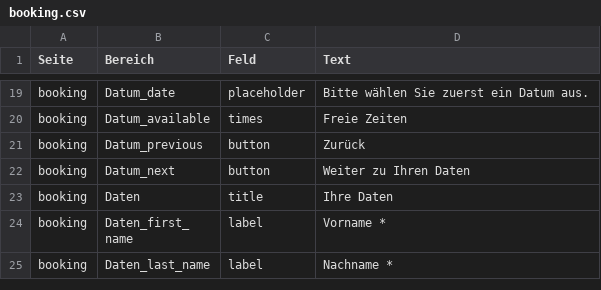
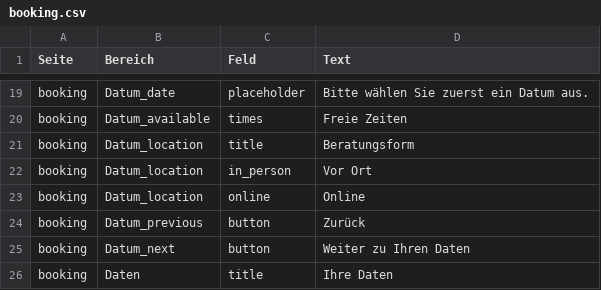
Before and after one commit to Konsti2709/Website-Beratungsstelle, a CSV file: google-sheets/booking.csv, drawn as a sheet; only a part is shown, gaps mark what is left out; the shorter side is filled out with more unchanged rows; the diff names each change by its address in the sheet, - before the commit and + after, or states it on an @@ line.

Commit message:
feat: add meeting type selection for booking and update related logic

```diff
--- a/google-sheets/booking.csv
+++ b/google-sheets/booking.csv
+row 21: booking | Datum_location | title | Beratungsform
+row 22: booking | Datum_location | in_person | Vor Ort
+row 23: booking | Datum_location | online | Online
```
Also changed, not shown: 3 other files.
